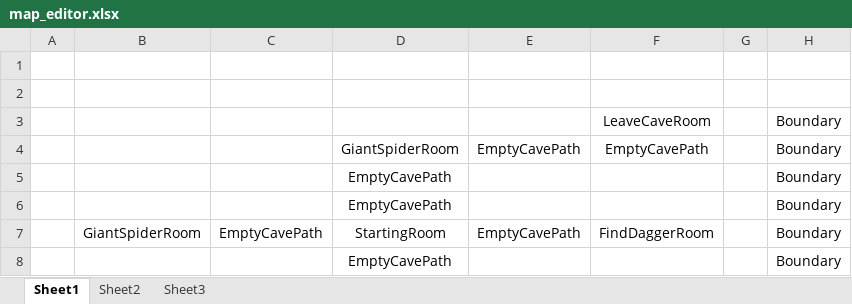
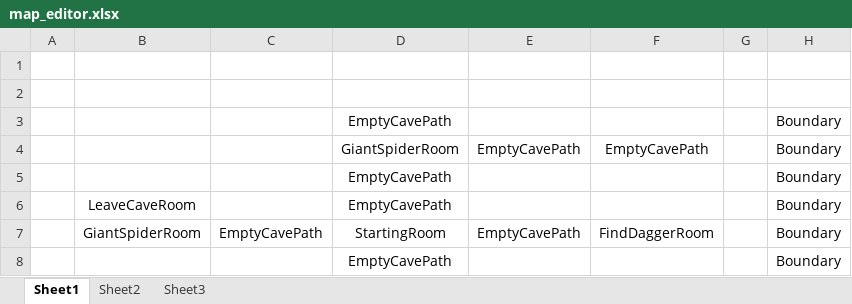
Before and after one commit to azureknight63/Heart-Of-Virtue, an Excel workbook: Heart_Of_Virtue/heart_of_virtue/resources/map_editor.xlsx, sheet Sheet1, drawn as a sheet; values as stored, in another font and other column widths than the file's, no borders; removed rows and columns are numbered as before the commit, all else as after; the diff names each change by its address in the sheet, - before the commit and + after, or states it on an @@ line.

Commit message:
Testing commit. Changed the map a bit.

```diff
--- a/Heart_Of_Virtue/heart_of_virtue/resources/map_editor.xlsx (sheet Sheet1)
+++ b/Heart_Of_Virtue/heart_of_virtue/resources/map_editor.xlsx (sheet Sheet1)
-row 3:  |  |  |  |  | LeaveCaveRoom |  | Boundary
+row 3:  |  |  | EmptyCavePath |  |  |  | Boundary
-B6: (empty)
+B6: LeaveCaveRoom
```
